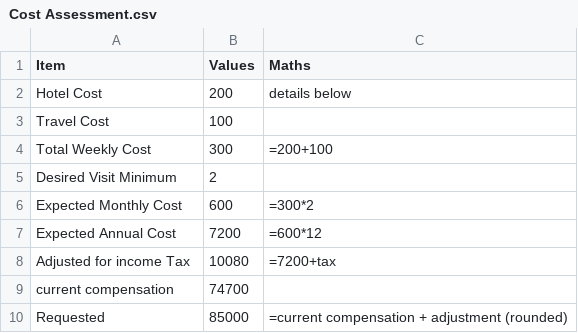
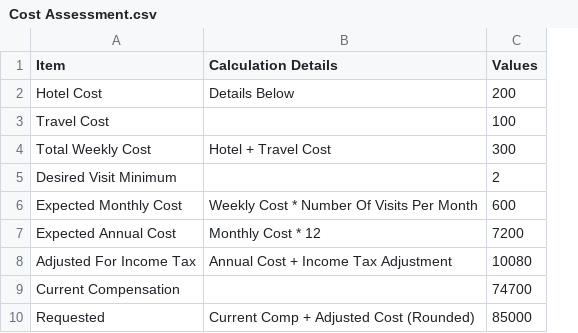
Before and after one commit to stevenstillstraining/reporting, a CSV file: premier inn webscrape/Cost Assessment.csv, drawn as a sheet; removed rows and columns are numbered as before the commit, all else as after; the diff names each change by its address in the sheet, - before the commit and + after, or states it on an @@ line.

```diff
--- a/premier inn webscrape/Cost Assessment.csv
+++ b/premier inn webscrape/Cost Assessment.csv
+column B (Calculation Details), rows 2-10: Details Below |  | Hotel + Travel Cost |  | Weekly Cost * Number Of Visits Per Month | Monthly Cost * 12 | Annual Cost + Income Tax Adjustment |  | Current Comp + Adjusted Cost (Rounded)
-column C (Maths), rows 2-10: details below |  | =200+100 |  | =300*2 | =600*12 | =7200+tax |  | =current compensation + adjustment (rounded)
-A8 (Item): Adjusted for income Tax
+A8 (Item): Adjusted For Income Tax
-A9 (Item): current compensation
+A9 (Item): Current Compensation
```
Also changed, not shown: 1 other file.
